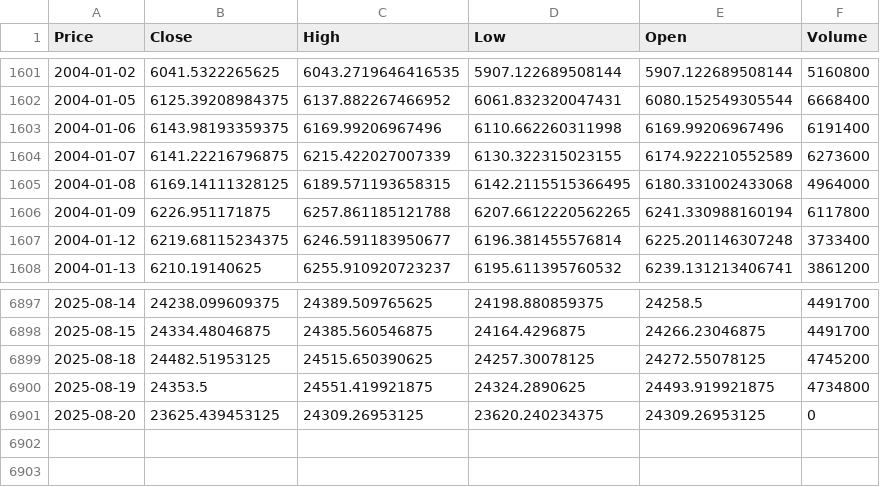
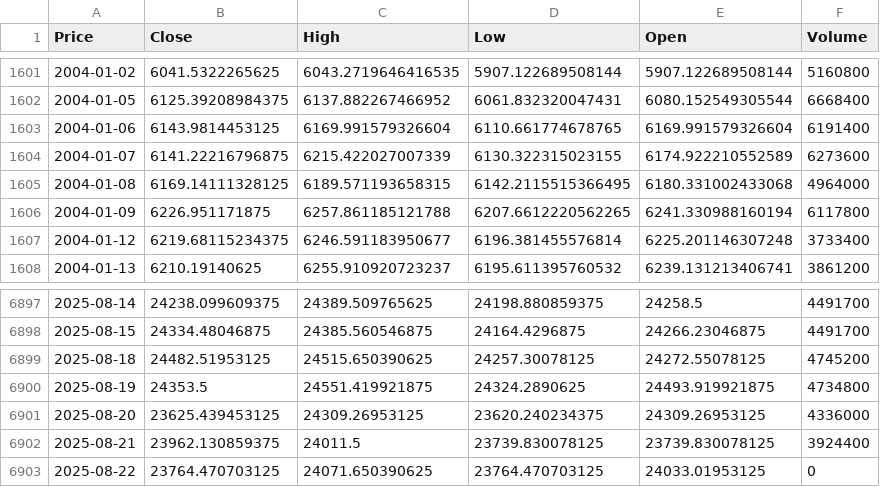
Before and after one commit to NGLemon03/SSS096, a CSV file: data/^TWII_data_raw.csv, drawn as a sheet; only a part is shown, gaps mark what is left out; the diff names each change by its address in the sheet, - before the commit and + after, or states it on an @@ line.

```diff
--- a/data/^TWII_data_raw.csv
+++ b/data/^TWII_data_raw.csv
-B1603 (Close): 6143.98193359375
+B1603 (Close): 6143.9814453125
-C1603 (High): 6169.99206967496
+C1603 (High): 6169.991579326604
-D1603 (Low): 6110.662260311998
+D1603 (Low): 6110.661774678765
-E1603 (Open): 6169.99206967496
+E1603 (Open): 6169.991579326604
-F6901 (Volume): 0
+F6901 (Volume): 4336000
+row 6902: 2025-08-21 | 23962.130859375 | 24011.5 | 23739.830078125 | 23739.830078125 | 3924400
+row 6903: 2025-08-22 | 23764.470703125 | 24071.650390625 | 23764.470703125 | 24033.01953125 | 0
```
Also changed, not shown: data/00631L.TW_data_raw.csv, data/2414.TW_data_raw.csv, 38 other files.
